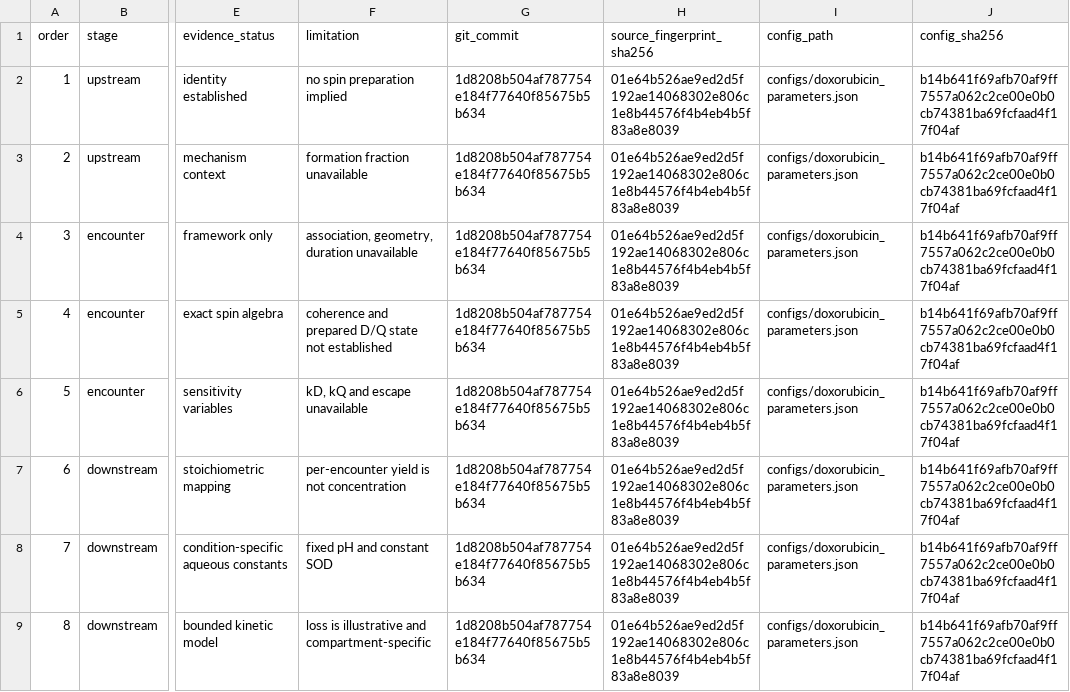
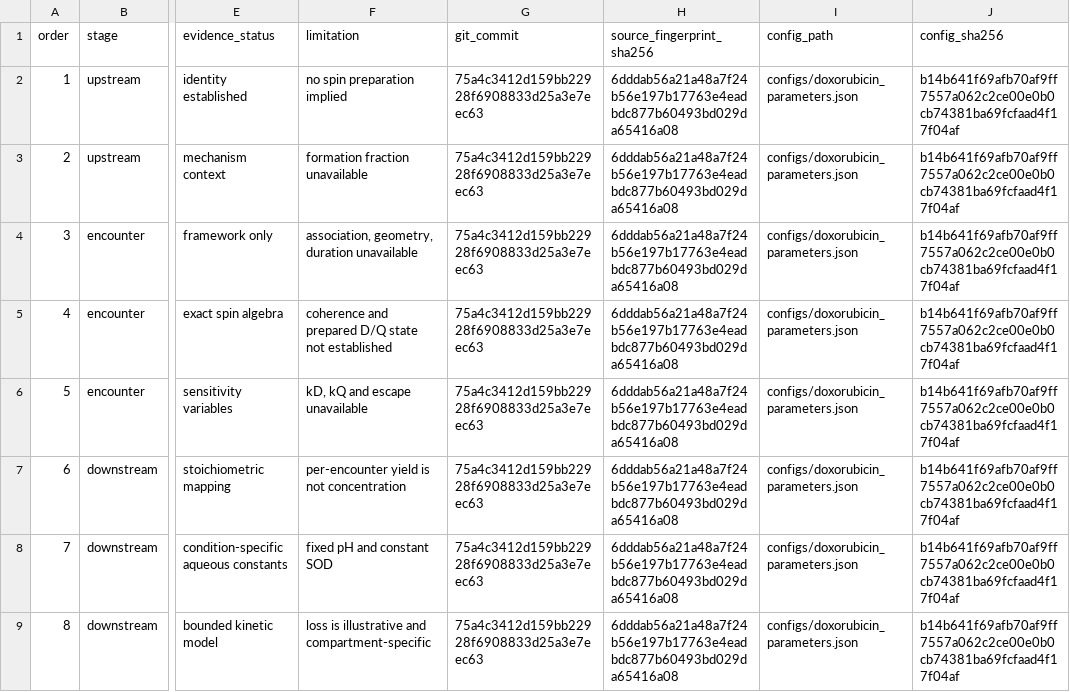
Before and after one commit to junyhere/ROS_Spin, a CSV file: results/paper-quick/data/figure01_model_overview.csv, drawn as a sheet; only a part is shown, gaps mark what is left out; the diff names each change by its address in the sheet, - before the commit and + after, or states it on an @@ line.

Commit message:
Regenerate quick paper results

```diff
--- a/results/paper-quick/data/figure01_model_overview.csv
+++ b/results/paper-quick/data/figure01_model_overview.csv
-G2:G9 (git_commit): 1d8208b504af787754e184f77640f85675b5b634
+G2:G9 (git_commit): 75a4c3412d159bb22928f6908833d25a3e7eec63
-H2:H9 (source_fingerprint_sha256): 01e64b526ae9ed2d5f192ae14068302e806c1e8b44576f4b4eb4b5f83a8e8039
+H2:H9 (source_fingerprint_sha256): 6dddab56a21a48a7f24b56e197b17763e4eadbdc877b60493bd029da65416a08
```
Also changed, not shown: results/paper-quick/data/figure02_benchmark_trajectories.csv, results/paper-quick/data/figure03_initial_state_comparison.csv, 44 other files.
